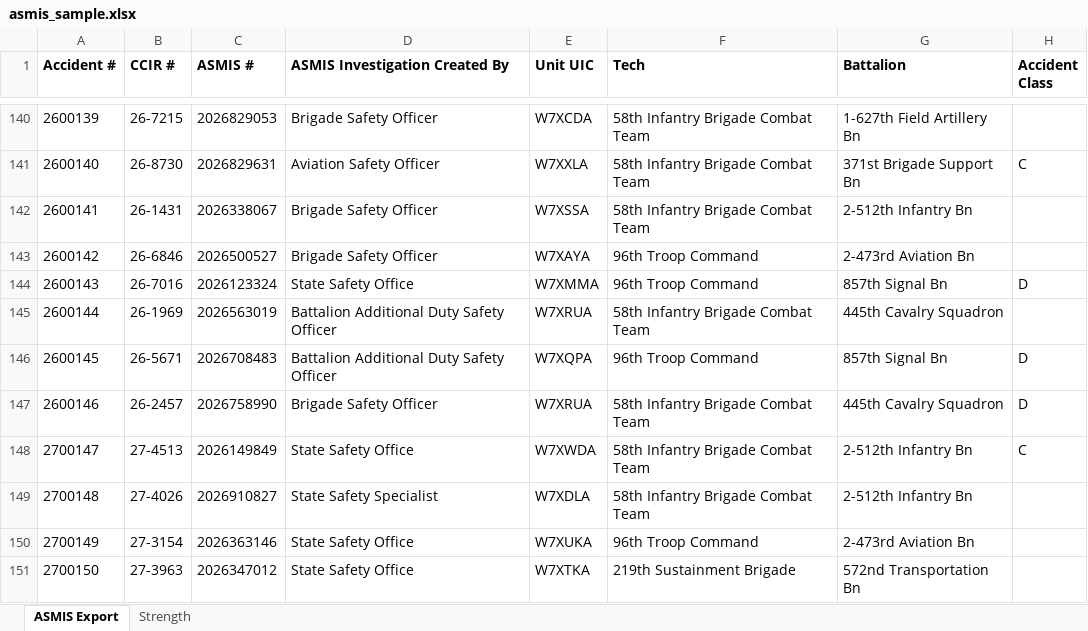
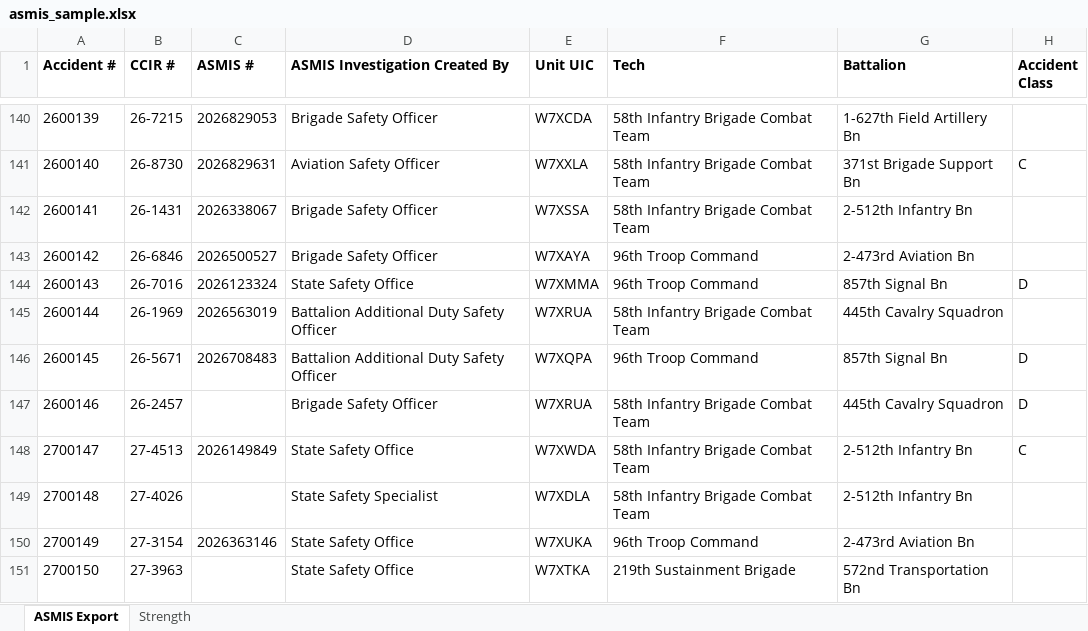
Before and after one commit to ColeMcClintock/colemcclintock.github.io, an Excel workbook: dashboards/safety/data/asmis_sample.xlsx, sheet ASMIS Export, drawn as a sheet; only a part is shown, gaps mark what is left out; values as stored, in another font and other column widths than the file's, no borders; the diff names each change by its address in the sheet, - before the commit and + after, or states it on an @@ line.

Commit message:
Safety: ASMIS # in lists, search, drawer, exports; Save with data (offline single file with embedded records); real-data commit guards

```diff
--- a/dashboards/safety/data/asmis_sample.xlsx (sheet ASMIS Export)
+++ b/dashboards/safety/data/asmis_sample.xlsx (sheet ASMIS Export)
-C147 (ASMIS #): 2026758990
+C147 (ASMIS #): (empty)
-C149 (ASMIS #): 2026910827
+C149 (ASMIS #): (empty)
-C151 (ASMIS #): 2026347012
+C151 (ASMIS #): (empty)
```
Also changed, not shown: 15 other files.
